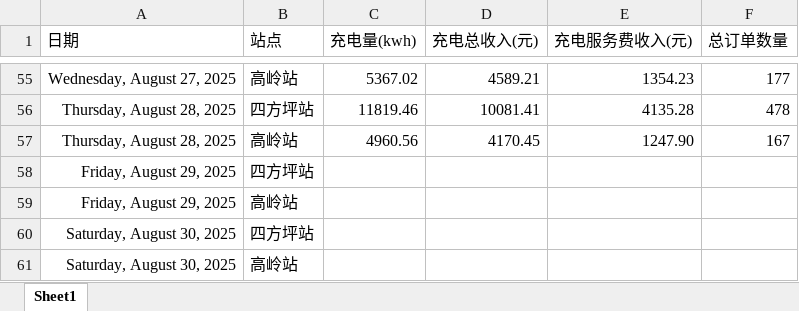
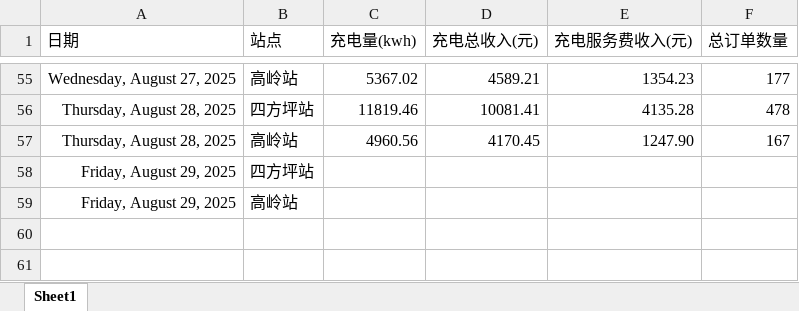
Before and after one commit to jiangnanwaw/my-page, an Excel workbook: data/daydata.xlsx, sheet Sheet1, drawn as a sheet; only a part is shown, gaps mark what is left out; values as stored, in another font and other column widths than the file's, no borders; the diff names each change by its address in the sheet, - before the commit and + after, or states it on an @@ line.

Commit message:
Auto commit at 2025-08-29 16:45:21.25

```diff
--- a/data/daydata.xlsx (sheet Sheet1)
+++ b/data/daydata.xlsx (sheet Sheet1)
-row 60: Saturday, August 30, 2025 | 四方坪站
-row 61: Saturday, August 30, 2025 | 高岭站
```
